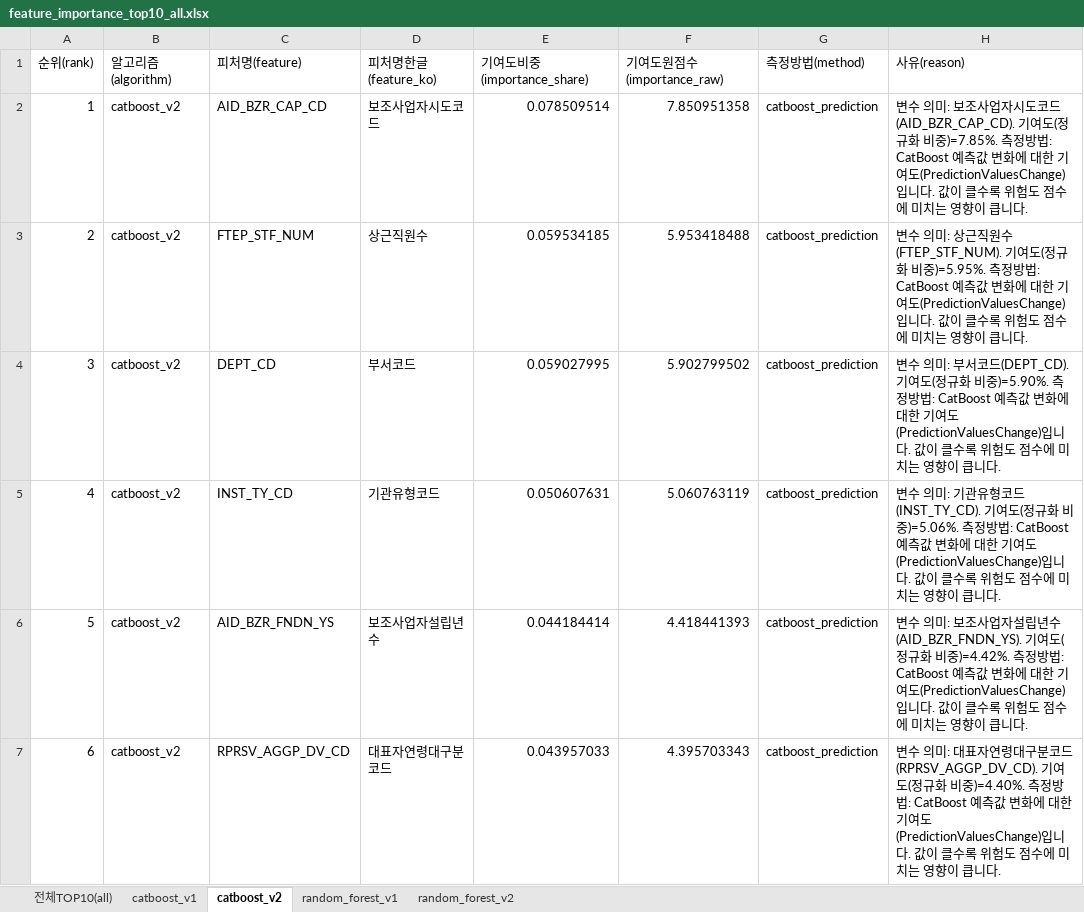
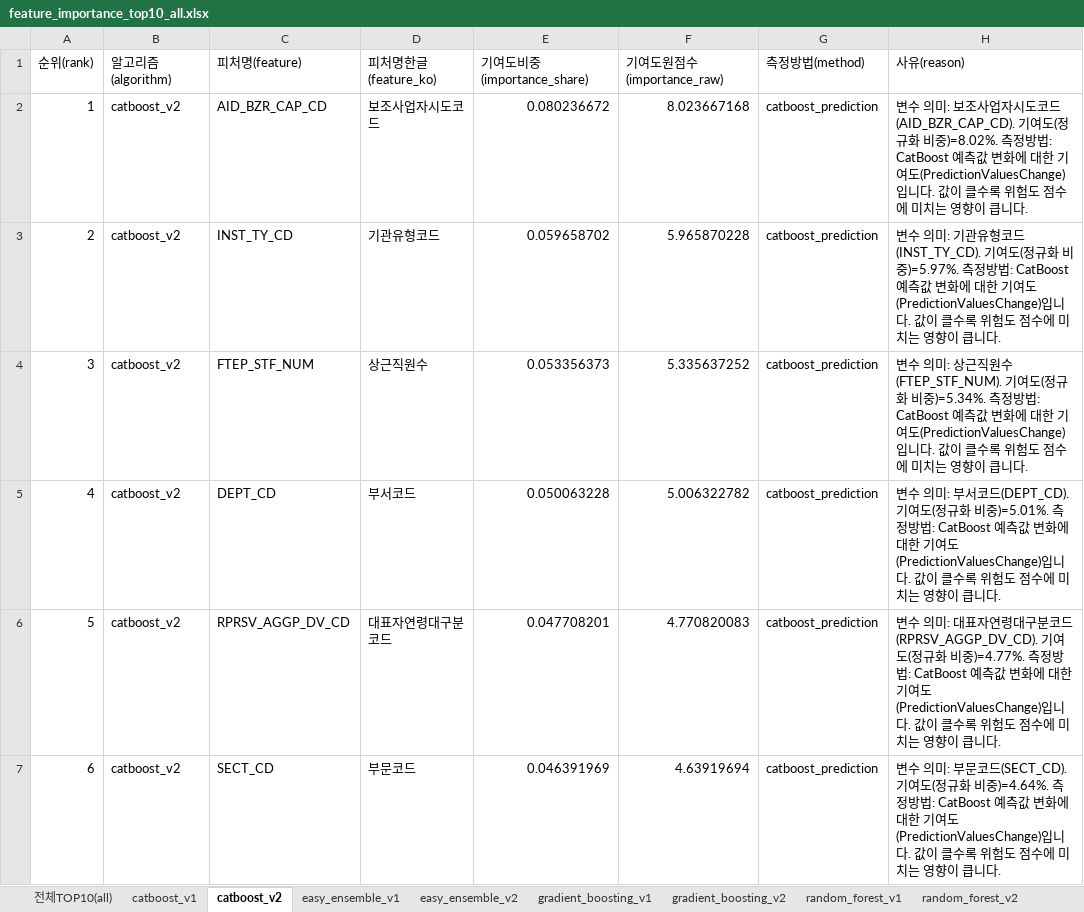
Before and after one commit to lky9464/LocalSubsidies_SupervisedLearning, an Excel workbook: outputs/reports/comparison/feature_importance_top10_all.xlsx, sheet catboost_v2, drawn as a sheet; only a part is shown; values as stored, in another font and other column widths than the file's, no borders; the diff covers the shown part only; the diff names each change by its address in the sheet, - before the commit and + after, or states it on an @@ line.

```diff
--- a/outputs/reports/comparison/feature_importance_top10_all.xlsx (sheet catboost_v2)
+++ b/outputs/reports/comparison/feature_importance_top10_all.xlsx (sheet catboost_v2)
+sheet tab: easy_ensemble_v1
+sheet tab: easy_ensemble_v2
+sheet tab: gradient_boosting_v1
+sheet tab: gradient_boosting_v2
-E2 (기여도비중(importance_share)): 0.078509514
+E2 (기여도비중(importance_share)): 0.080236672
-F2 (기여도원점수(importance_raw)): 7.850951358
+F2 (기여도원점수(importance_raw)): 8.023667168
-H2 (사유(reason)): …화 비중)=7.85%. 측정방법…
+H2 (사유(reason)): …화 비중)=8.02%. 측정방법…
-C3 (피처명(feature)): FTEP_STF_NUM
+C3 (피처명(feature)): INST_TY_CD
-D3 (피처명한글(feature_ko)): 상근직원수
+D3 (피처명한글(feature_ko)): 기관유형코드
-E3 (기여도비중(importance_share)): 0.059534185
+E3 (기여도비중(importance_share)): 0.059658702
-F3 (기여도원점수(importance_raw)): 5.953418488
+F3 (기여도원점수(importance_raw)): 5.965870228
-H3 (사유(reason)): …의미: 상근직원수(FTEP_STF_NUM). 기여도(정규화 비중)=5.95%. 측정방법…
+H3 (사유(reason)): …의미: 기관유형코드(INST_TY_CD). 기여도(정규화 비중)=5.97%. 측정방법…
-C4 (피처명(feature)): DEPT_CD
+C4 (피처명(feature)): FTEP_STF_NUM
-D4 (피처명한글(feature_ko)): 부서코드
+D4 (피처명한글(feature_ko)): 상근직원수
-E4 (기여도비중(importance_share)): 0.059027995
+E4 (기여도비중(importance_share)): 0.053356373
-F4 (기여도원점수(importance_raw)): 5.902799502
+F4 (기여도원점수(importance_raw)): 5.335637252
-H4 (사유(reason)): …의미: 부서코드(DEPT_CD). 기여도(정규화 비중)=5.90%. 측정방법…
+H4 (사유(reason)): …의미: 상근직원수(FTEP_STF_NUM). 기여도(정규화 비중)=5.34%. 측정방법…
-C5 (피처명(feature)): INST_TY_CD
+C5 (피처명(feature)): DEPT_CD
-D5 (피처명한글(feature_ko)): 기관유형코드
+D5 (피처명한글(feature_ko)): 부서코드
-E5 (기여도비중(importance_share)): 0.050607631
+E5 (기여도비중(importance_share)): 0.050063228
-F5 (기여도원점수(importance_raw)): 5.060763119
+F5 (기여도원점수(importance_raw)): 5.006322782
-H5 (사유(reason)): …의미: 기관유형코드(INST_TY_CD). 기여도(정규화 비중)=5.06%. 측정방법…
+H5 (사유(reason)): …의미: 부서코드(DEPT_CD). 기여도(정규화 비중)=5.01%. 측정방법…
-C6 (피처명(feature)): AID_BZR_FNDN_YS
+C6 (피처명(feature)): RPRSV_AGGP_DV_CD
-D6 (피처명한글(feature_ko)): 보조사업자설립년수
+D6 (피처명한글(feature_ko)): 대표자연령대구분코드
-E6 (기여도비중(importance_share)): 0.044184414
+E6 (기여도비중(importance_share)): 0.047708201
-F6 (기여도원점수(importance_raw)): 4.418441393
+F6 (기여도원점수(importance_raw)): 4.770820083
-H6 (사유(reason)): …의미: 보조사업자설립년수(AID_BZR_FNDN_YS). 기여도(정규화 비중)=4.42%. 측정방법…
+H6 (사유(reason)): …의미: 대표자연령대구분코드(RPRSV_AGGP_DV_CD). 기여도(정규화 비중)=4.77%. 측정방법…
-C7 (피처명(feature)): RPRSV_AGGP_DV_CD
+C7 (피처명(feature)): SECT_CD
-D7 (피처명한글(feature_ko)): 대표자연령대구분코드
+D7 (피처명한글(feature_ko)): 부문코드
-E7 (기여도비중(importance_share)): 0.043957033
+E7 (기여도비중(importance_share)): 0.046391969
-F7 (기여도원점수(importance_raw)): 4.395703343
+F7 (기여도원점수(importance_raw)): 4.63919694
-H7 (사유(reason)): …의미: 대표자연령대구분코드(RPRSV_AGGP_DV_CD). 기여도(정규화 비중)=4.40%. 측정방법…
+H7 (사유(reason)): …의미: 부문코드(SECT_CD). 기여도(정규화 비중)=4.64%. 측정방법…
```
Also changed, not shown: 18 edited cells elsewhere in this sheet, sheet 전체TOP10(all), sheet catboost_v1, sheet random_forest_v2, sheet random_forest_v1, other sheet tabs, outputs/reports/comparison/leakage_audit.xlsx, outputs/reports/comparison/model_evaluation_comparison.xlsx, 51 other files.
